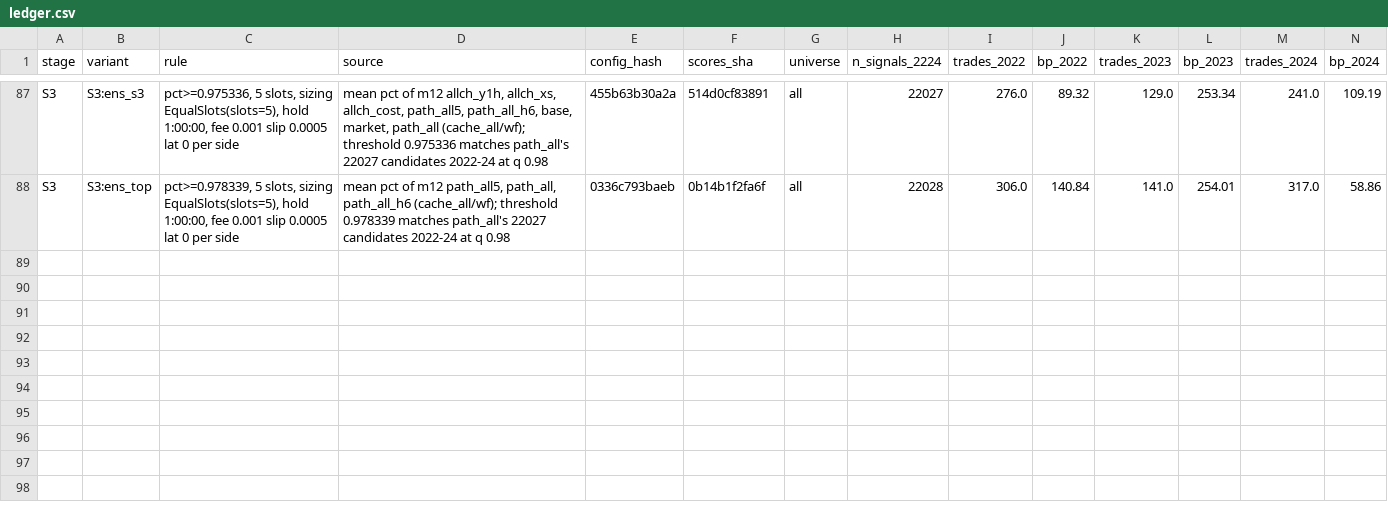
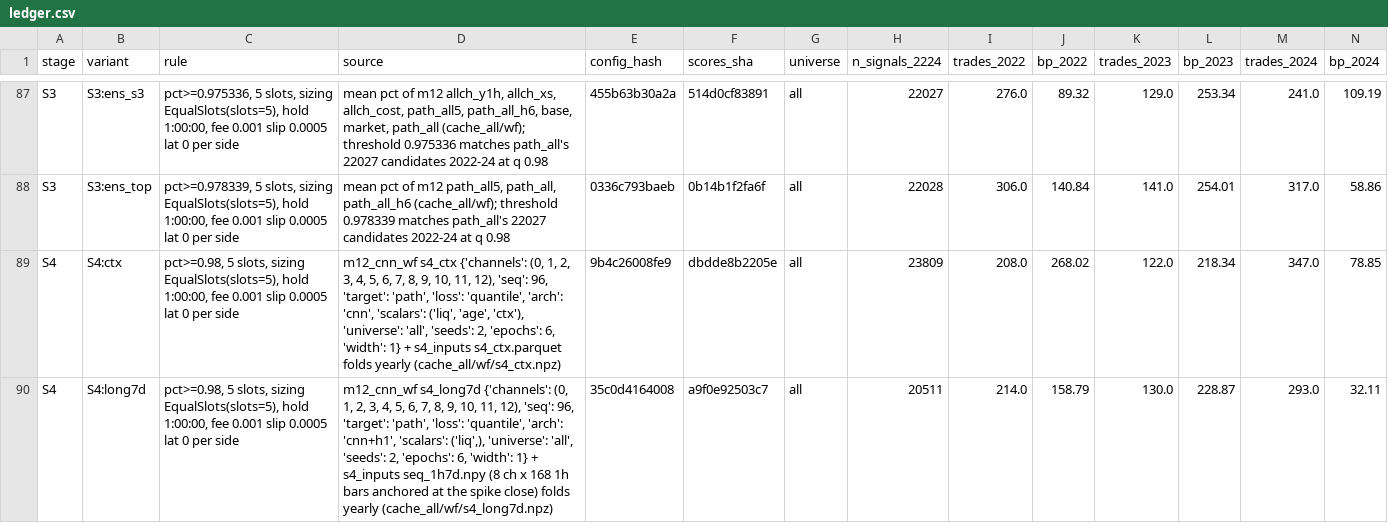
Before and after one commit to michael-z-liu/crypto-moonshot, a CSV file: research/volume_spike/results/robustness/ledger.csv, drawn as a sheet; only a part is shown, gaps mark what is left out; rows hold the shown columns only; the diff covers the shown part only; the diff names each change by its address in the sheet, - before the commit and + after, or states it on an @@ line.

```diff
--- a/research/volume_spike/results/robustness/ledger.csv
+++ b/research/volume_spike/results/robustness/ledger.csv
+row 89: S4 | S4:ctx | pct>=0.98, 5 slots, sizing EqualSlots(slots=5), hold 1:00:00, fee 0.001 slip 0.0005 lat 0 per side | m12_cnn_wf s4_ctx {'channels': (0, 1, 2, 3, 4, 5, 6, 7, 8, 9, 10, 11, 12), 'seq': 96, 'target': 'path', 'loss': 'quantile', 'arch': 'cnn', 'scalars': ('liq', 'age', 'ctx'), 'universe': 'all', 'seeds': 2, 'epochs': 6, 'width': 1} + s4_inputs s4_ctx.parquet folds yearly (cache_all/wf/s4_ctx.npz) | 9b4c26008fe9 | dbdde8b2205e | all | 23809 | 208.0 | 268.02 | 122.0 | 218.34 | 347.0 | 78.85
+row 90: S4 | S4:long7d | pct>=0.98, 5 slots, sizing EqualSlots(slots=5), hold 1:00:00, fee 0.001 slip 0.0005 lat 0 per side | m12_cnn_wf s4_long7d {'channels': (0, 1, 2, 3, 4, 5, 6, 7, 8, 9, 10, 11, 12), 'seq': 96, 'target': 'path', 'loss': 'quantile', 'arch': 'cnn+h1', 'scalars': ('liq',), 'universe': 'all', 'seeds': 2, 'epochs': 6, 'width': 1} + s4_inputs seq_1h7d.npy (8 ch x 168 1h bars anchored at the spike close) folds yearly (cache_all/wf/s4_long7d.npz) | 35c0d4164008 | a9f0e92503c7 | all | 20511 | 214.0 | 158.79 | 130.0 | 228.87 | 293.0 | 32.11
```
Also changed, not shown: 2 added rows elsewhere in this file, 6 other files.
